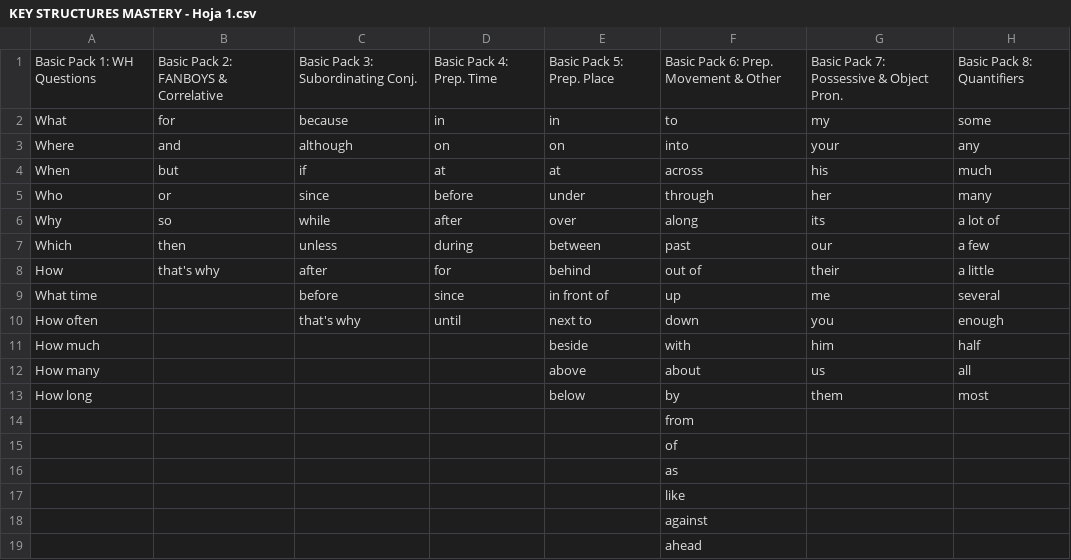
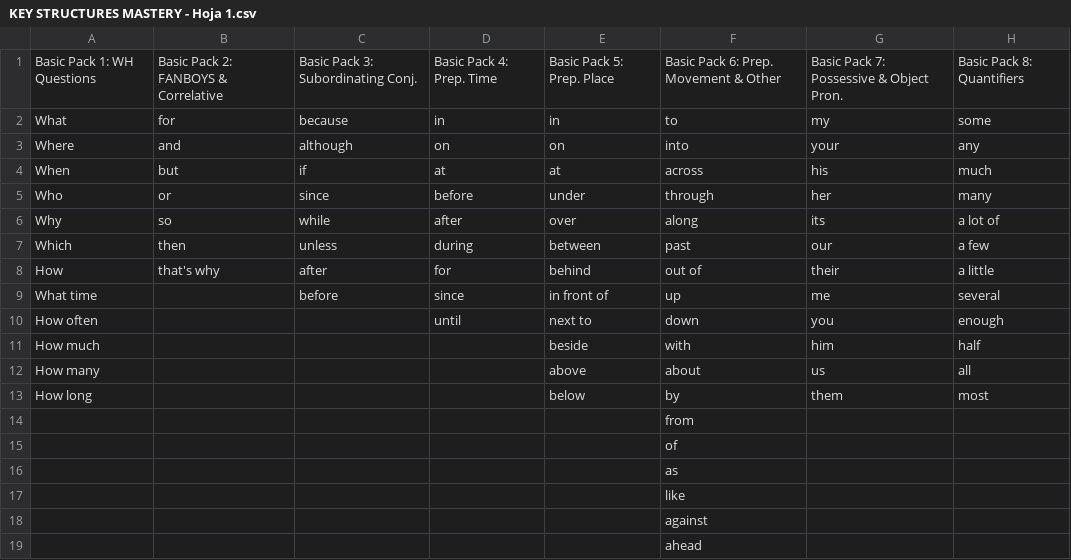
Before and after one commit to theTeachermtz/proyecto-periplo, a CSV file: lesson plans/KEY STRUCTURES MASTERY - Hoja 1.csv, drawn as a sheet; only a part is shown; the diff names each change by its address in the sheet, - before the commit and + after, or states it on an @@ line.

```diff
--- a/lesson plans/KEY STRUCTURES MASTERY - Hoja 1.csv
+++ b/lesson plans/KEY STRUCTURES MASTERY - Hoja 1.csv
-C10: that's why
+C10: (empty)
```
Also changed, not shown: lesson plans/ADJECTIVE MASTERY - Hoja 1.csv, lesson plans/Horarios - Hoja 2.csv, 6 other files.
